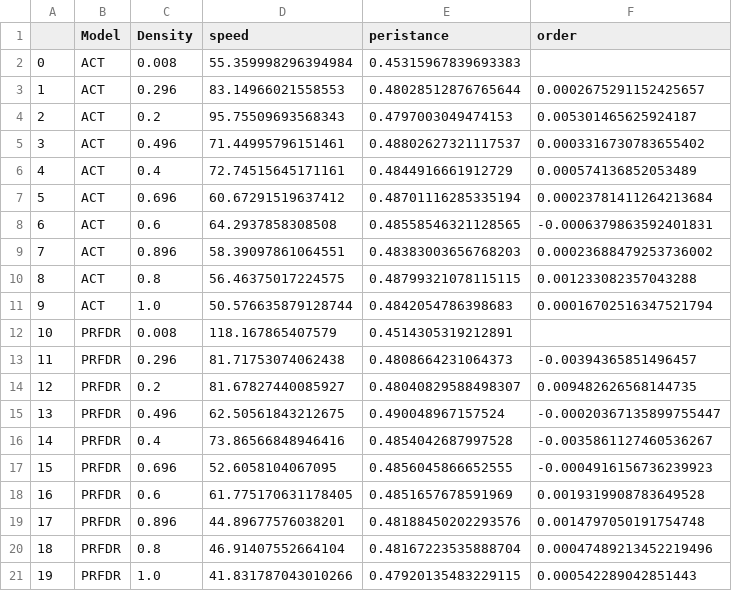
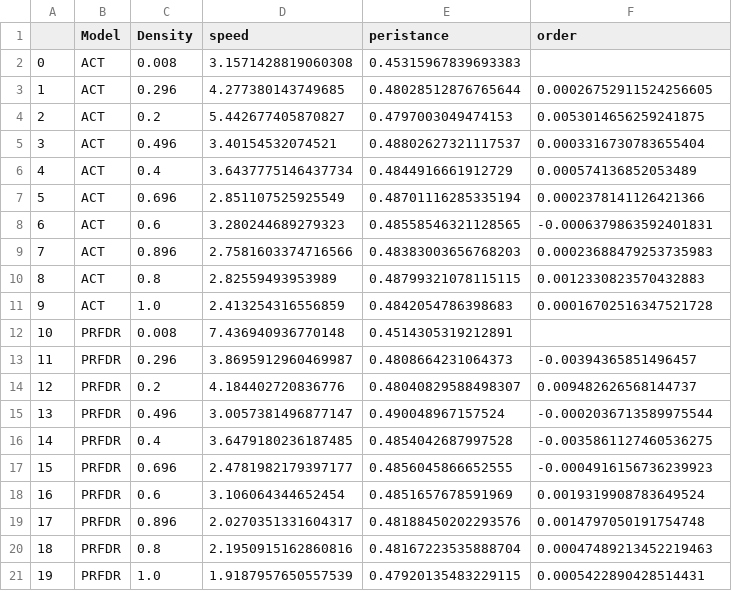
Before and after one commit to lstuurman/FRC_Thesis, a CSV file: CPMjs/scripts/results_dens.csv, drawn as a sheet.

Commit message:
correct density

```diff
--- a/CPMjs/scripts/results_dens.csv
+++ b/CPMjs/scripts/results_dens.csv
@@ -1,21 +1,21 @@
 ,Model,Density,speed,peristance,order
-0,ACT,0.008,55.359998296394984,0.45315967839693383,
-1,ACT,0.296,83.14966021558553,0.48028512876765644,0.0002675291152425657
-2,ACT,0.2,95.75509693568343,0.4797003049474153,0.005301465625924187
-3,ACT,0.496,71.44995796151461,0.48802627321117537,0.0003316730783655402
-4,ACT,0.4,72.74515645171161,0.4844916661912729,0.000574136852053489
-5,ACT,0.696,60.67291519637412,0.48701116285335194,0.00023781411264213684
-6,ACT,0.6,64.2937858308508,0.48558546321128565,-0.0006379863592401831
-7,ACT,0.896,58.39097861064551,0.48383003656768203,0.00023688479253736002
-8,ACT,0.8,56.46375017224575,0.48799321078115115,0.001233082357043288
-9,ACT,1.0,50.576635879128744,0.4842054786398683,0.00016702516347521794
-10,PRFDR,0.008,118.167865407579,0.4514305319212891,
-11,PRFDR,0.296,81.71753074062438,0.4808664231064373,-0.00394365851496457
-12,PRFDR,0.2,81.67827440085927,0.48040829588498307,0.009482626568144735
-13,PRFDR,0.496,62.50561843212675,0.490048967157524,-0.00020367135899755447
-14,PRFDR,0.4,73.86566848946416,0.4854042687997528,-0.0035861127460536267
-15,PRFDR,0.696,52.6058104067095,0.4856045866652555,-0.0004916156736239923
-16,PRFDR,0.6,61.775170631178405,0.4851657678591969,0.0019319908783649528
-17,PRFDR,0.896,44.89677576038201,0.48188450202293576,0.0014797050191754748
-18,PRFDR,0.8,46.91407552664104,0.48167223535888704,0.00047489213452219496
-19,PRFDR,1.0,41.831787043010266,0.47920135483229115,0.000542289042851443
+0,ACT,0.008,3.1571428819060308,0.45315967839693383,
+1,ACT,0.296,4.277380143749685,0.48028512876765644,0.00026752911524256605
+2,ACT,0.2,5.442677405870827,0.4797003049474153,0.0053014656259241875
+3,ACT,0.496,3.40154532074521,0.48802627321117537,0.0003316730783655404
+4,ACT,0.4,3.6437775146437734,0.4844916661912729,0.000574136852053489
+5,ACT,0.696,2.851107525925549,0.48701116285335194,0.0002378141126421366
+6,ACT,0.6,3.280244689279323,0.48558546321128565,-0.0006379863592401831
+7,ACT,0.896,2.7581603374716566,0.48383003656768203,0.00023688479253735983
+8,ACT,0.8,2.82559493953989,0.48799321078115115,0.0012330823570432883
+9,ACT,1.0,2.413254316556859,0.4842054786398683,0.00016702516347521728
+10,PRFDR,0.008,7.436940936770148,0.4514305319212891,
+11,PRFDR,0.296,3.8695912960469987,0.4808664231064373,-0.00394365851496457
+12,PRFDR,0.2,4.184402720836776,0.48040829588498307,0.009482626568144737
+13,PRFDR,0.496,3.0057381496877147,0.490048967157524,-0.0002036713589975544
+14,PRFDR,0.4,3.6479180236187485,0.4854042687997528,-0.0035861127460536275
+15,PRFDR,0.696,2.4781982179397177,0.4856045866652555,-0.0004916156736239923
+16,PRFDR,0.6,3.106064344652454,0.4851657678591969,0.0019319908783649524
+17,PRFDR,0.896,2.0270351331604317,0.48188450202293576,0.0014797050191754748
+18,PRFDR,0.8,2.1950915162860816,0.48167223535888704,0.00047489213452219463
+19,PRFDR,1.0,1.9187957650557539,0.47920135483229115,0.0005422890428514431
```
Also changed, not shown: 3 other files.
